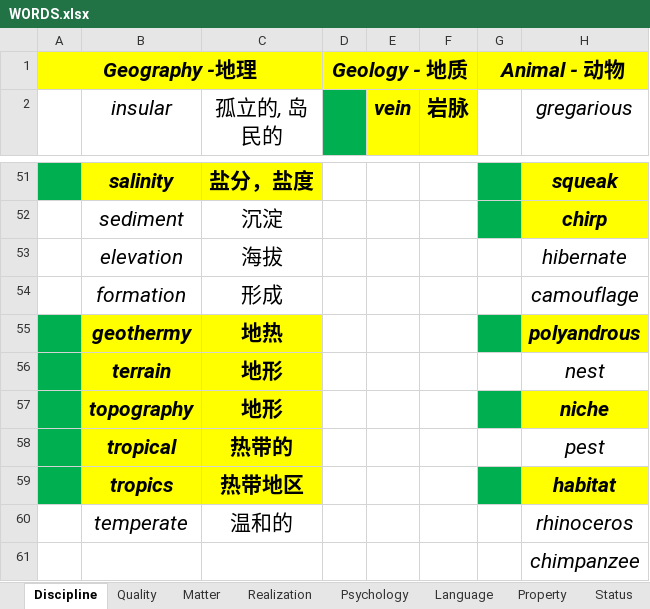
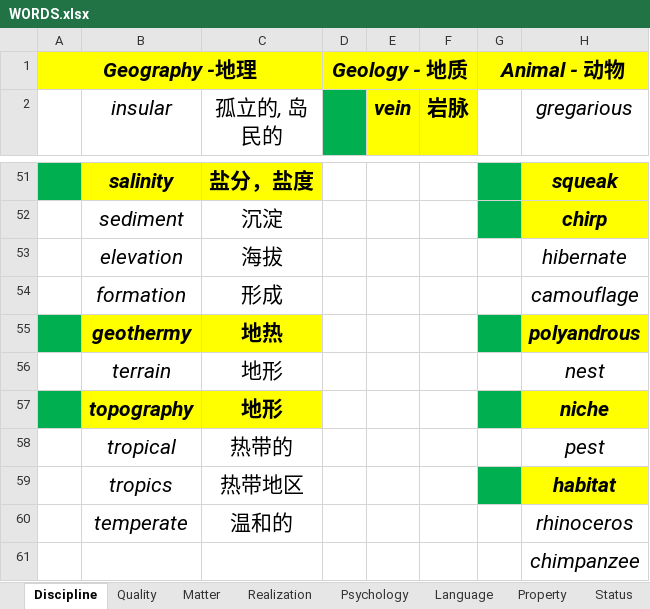
Before and after one commit to k-ning/RECORDING, an Excel workbook: WORDS.xlsx, sheet Discipline, drawn as a sheet; only a part is shown, gaps mark what is left out; values as stored, in another font and other column widths than the file's, no borders; the diff names each change by its address in the sheet, - before the commit and + after, or states it on an @@ line.

Commit message:
Update WORDS.xlsx

```diff
--- a/WORDS.xlsx (sheet Discipline)
+++ b/WORDS.xlsx (sheet Discipline)
-A56 fill: #00B050
+A56 fill: none
@@ B56:C56 fill: #FFFF00 → none, bold: on → off @@
-A58:A59 fill: #00B050
+A58:A59 fill: none
@@ B58:C59 fill: #FFFF00 → none, bold: on → off @@
```
